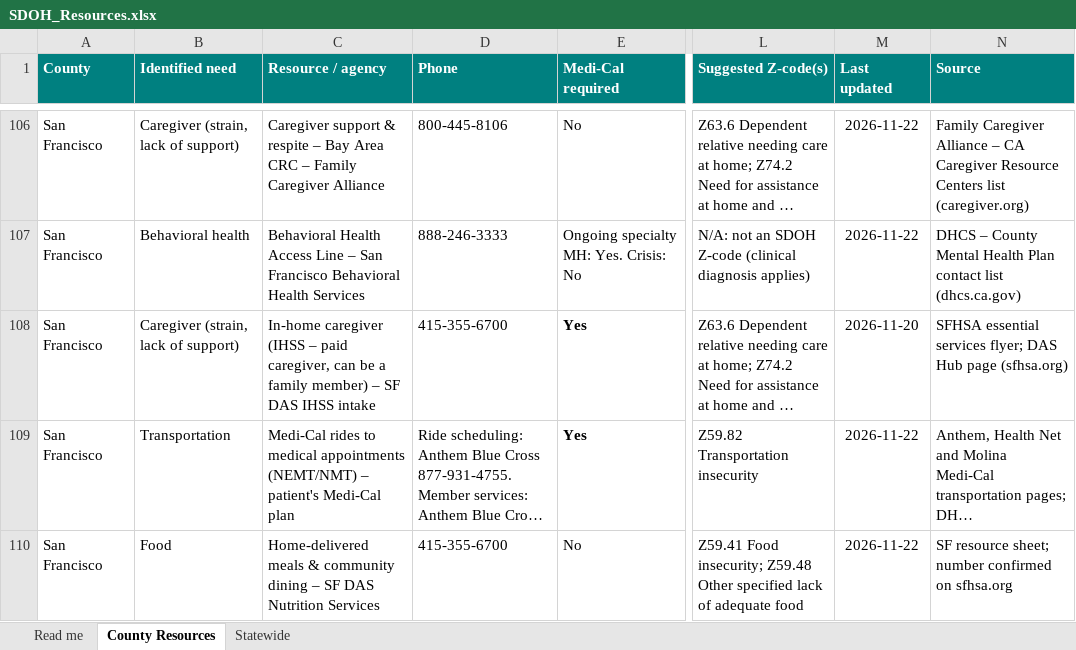
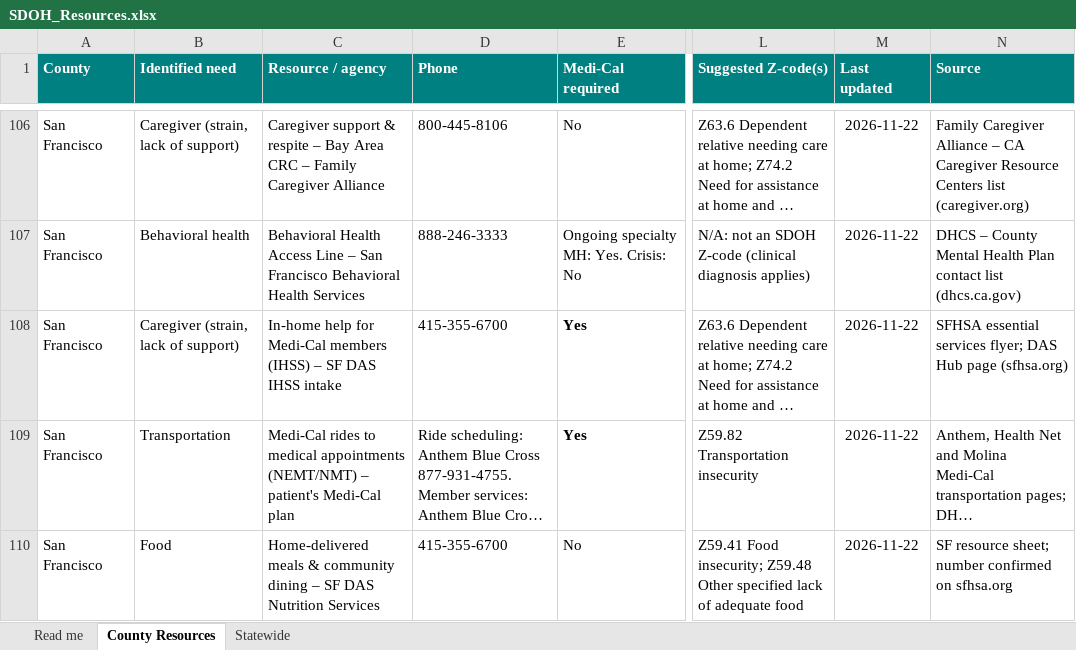
Before and after one commit to Cheaney123/SDOHresources, an Excel workbook: SDOH_Resources.xlsx, sheet County Resources, drawn as a sheet; only a part is shown, gaps mark what is left out; long unchanged cells end in …; values as stored, in another font and other column widths than the file's, no borders; the diff covers the shown part only; the diff names each change by its address in the sheet, - before the commit and + after, or states it on an @@ line.

```diff
--- a/SDOH_Resources.xlsx (sheet County Resources)
+++ b/SDOH_Resources.xlsx (sheet County Resources)
-C108 (Resource / agency): In-home caregiver (IHSS – paid caregiver, can be a family member) – SF…
+C108 (Resource / agency): In-home help for Medi-Cal members (IHSS) – SF…
-M108 (Last updated): 2026-11-20
+M108 (Last updated): 2026-11-22
```
Also changed, not shown: 33 edited cells elsewhere in this sheet, sheet Statewide, sheet Read me, 4 other files.
